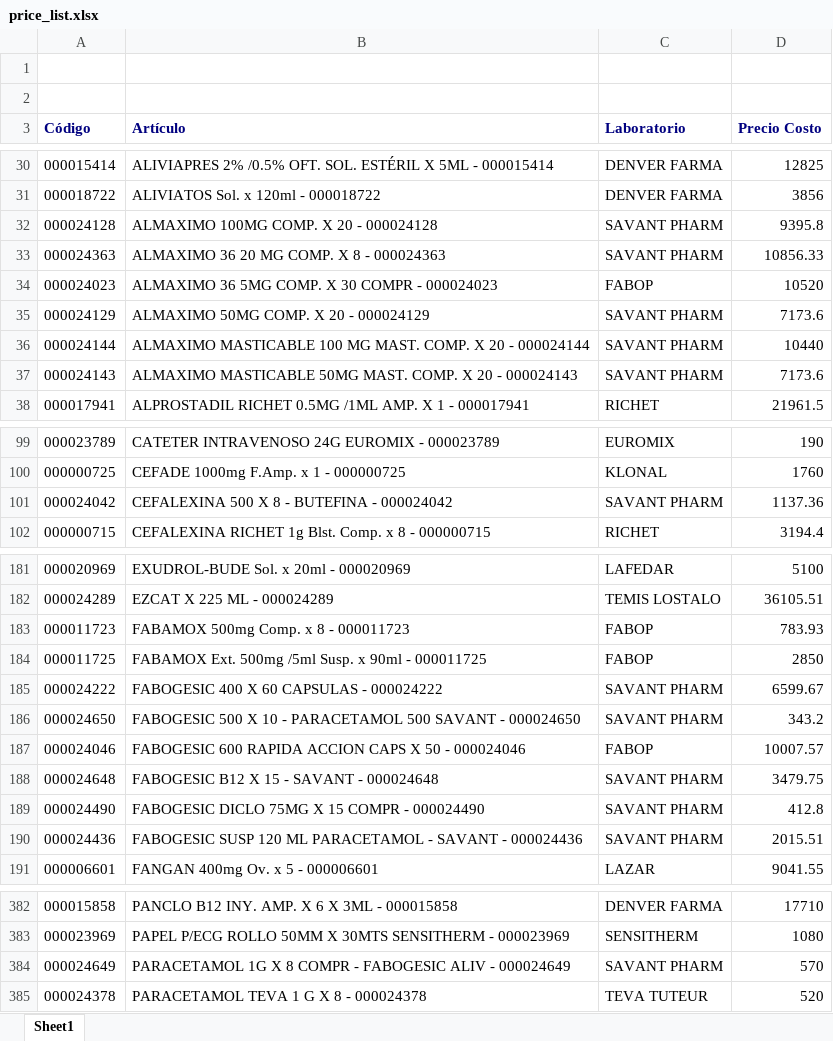
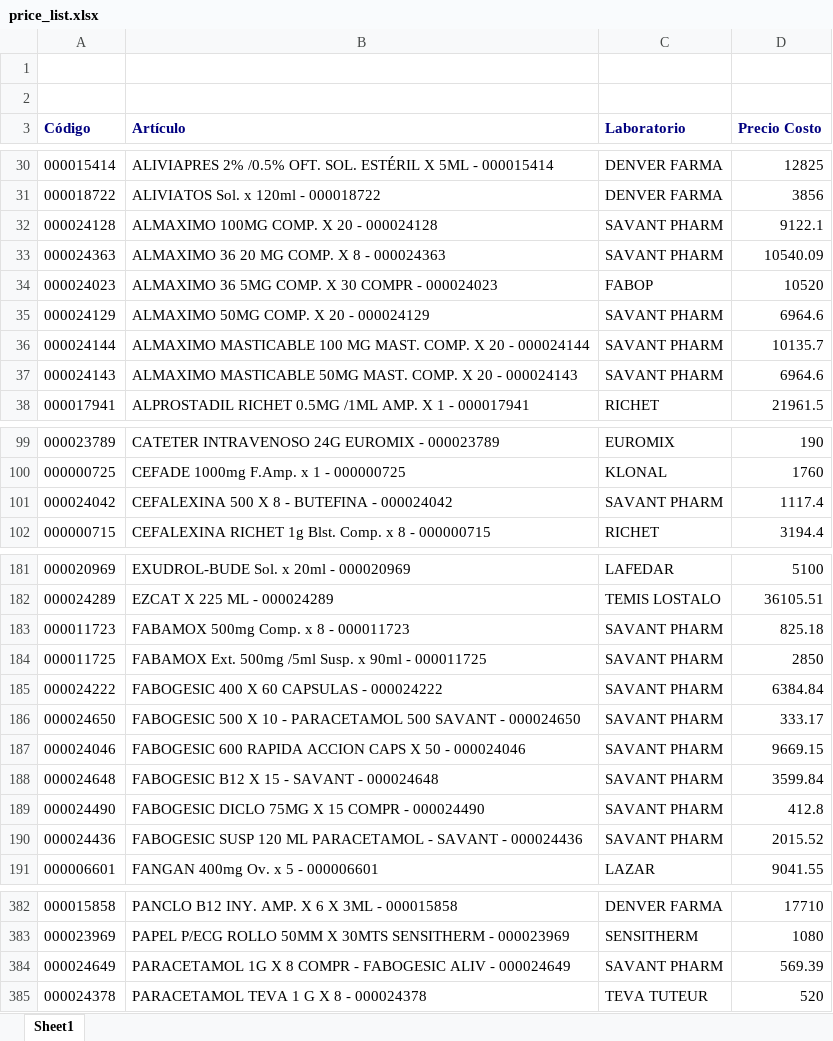
Before and after one commit to saucesit/fedafar-tools, an Excel workbook: price_list.xlsx, sheet Sheet1, drawn as a sheet; only a part is shown, gaps mark what is left out; values as stored, in another font and other column widths than the file's, no borders; the diff names each change by its address in the sheet, - before the commit and + after, or states it on an @@ line.

Commit message:
sync: stock y precios actualizados vie. 31/07/2026

```diff
--- a/price_list.xlsx (sheet Sheet1)
+++ b/price_list.xlsx (sheet Sheet1)
-D32 (Precio Costo): 9395.8
+D32 (Precio Costo): 9122.1
-D33 (Precio Costo): 10856.33
+D33 (Precio Costo): 10540.09
-D35 (Precio Costo): 7173.6
+D35 (Precio Costo): 6964.6
-D36 (Precio Costo): 10440
+D36 (Precio Costo): 10135.7
-D37 (Precio Costo): 7173.6
+D37 (Precio Costo): 6964.6
-D101 (Precio Costo): 1137.36
+D101 (Precio Costo): 1117.4
-C183:C184 (Laboratorio): FABOP
+C183:C184 (Laboratorio): SAVANT PHARM
-D183 (Precio Costo): 783.93
+D183 (Precio Costo): 825.18
-D185 (Precio Costo): 6599.67
+D185 (Precio Costo): 6384.84
-D186 (Precio Costo): 343.2
+D186 (Precio Costo): 333.17
-C187 (Laboratorio): FABOP
+C187 (Laboratorio): SAVANT PHARM
-D187 (Precio Costo): 10007.57
+D187 (Precio Costo): 9669.15
-D188 (Precio Costo): 3479.75
+D188 (Precio Costo): 3599.84
-D190 (Precio Costo): 2015.51
+D190 (Precio Costo): 2015.52
-D384 (Precio Costo): 570
+D384 (Precio Costo): 569.39
```
Also changed, not shown: 1 other file.
